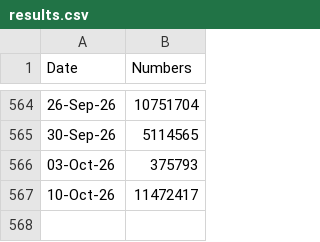
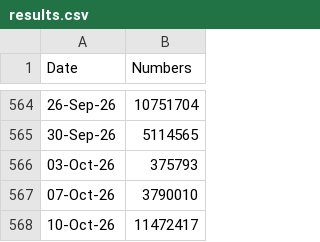
Before and after one commit to SirDre/sklearn_predictions, a CSV file: results.csv, drawn as a sheet; only a part is shown, gaps mark what is left out; the diff names each change by its address in the sheet, - before the commit and + after, or states it on an @@ line.

Commit message:
Updates - Demo 649 Prediction - Quick pool ticket configurations - Add new results entry

```diff
--- a/results.csv
+++ b/results.csv
+row 567: 07-Oct-26 | 3790010
```
Also changed, not shown: quick_pool_tickets.csv, 2 other files.
